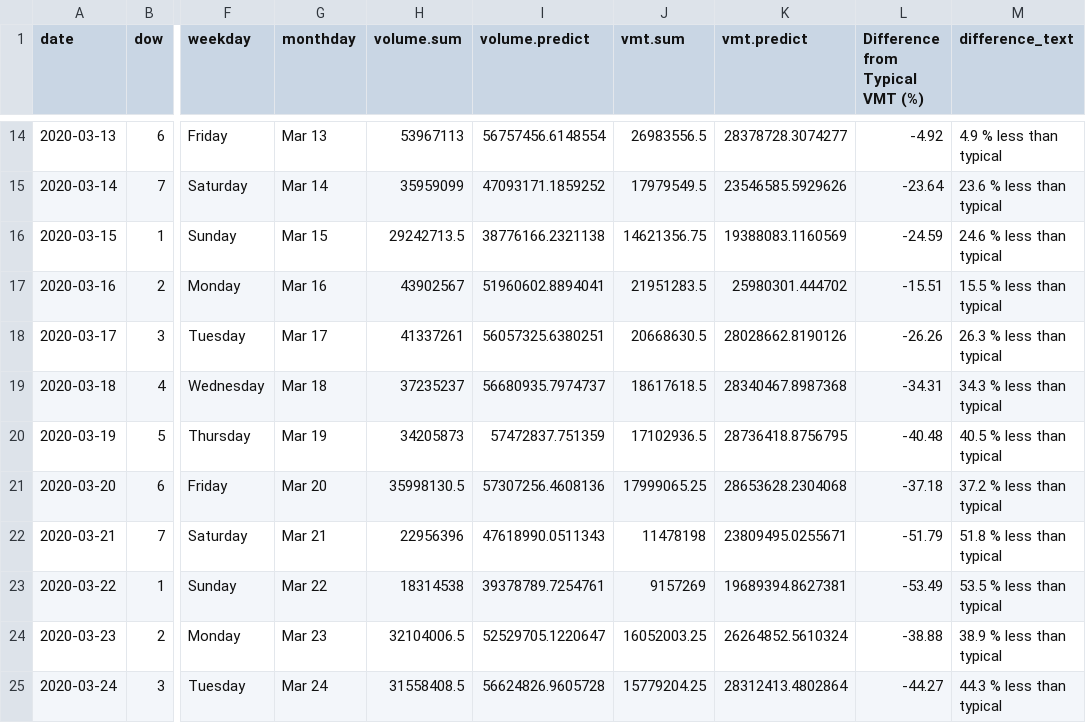
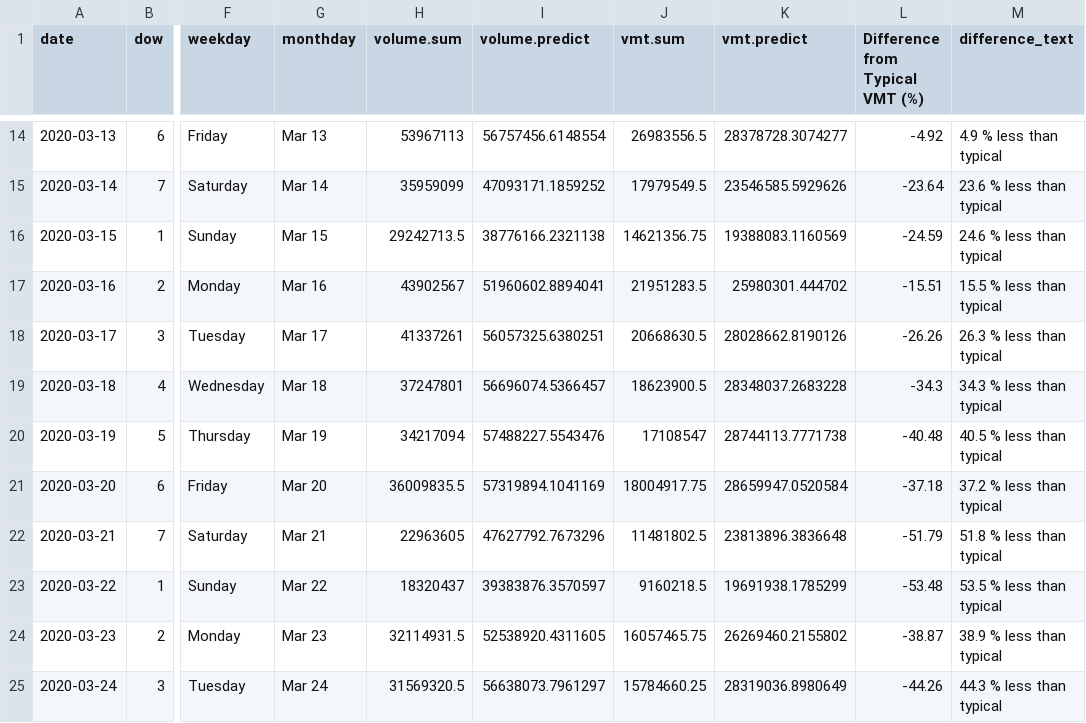
Before and after one commit to Metropolitan-Council/loop-sensor-trends, a CSV file: covid.traffic.trends/data-raw/pred-and-act-vol-region.csv, drawn as a sheet; only a part is shown, gaps mark what is left out; the diff covers the shown part only; the diff names each change by its address in the sheet, - before the commit and + after, or states it on an @@ line.

Commit message:
data for 4-19

```diff
--- a/covid.traffic.trends/data-raw/pred-and-act-vol-region.csv
+++ b/covid.traffic.trends/data-raw/pred-and-act-vol-region.csv
-H19 (volume.sum): 37235237
+H19 (volume.sum): 37247801
-I19 (volume.predict): 56680935.7974737
+I19 (volume.predict): 56696074.5366457
-J19 (vmt.sum): 18617618.5
+J19 (vmt.sum): 18623900.5
-K19 (vmt.predict): 28340467.8987368
+K19 (vmt.predict): 28348037.2683228
-L19 (Difference from Typical VMT (%)): -34.31
+L19 (Difference from Typical VMT (%)): -34.3
-H20 (volume.sum): 34205873
+H20 (volume.sum): 34217094
-I20 (volume.predict): 57472837.751359
+I20 (volume.predict): 57488227.5543476
-J20 (vmt.sum): 17102936.5
+J20 (vmt.sum): 17108547
-K20 (vmt.predict): 28736418.8756795
+K20 (vmt.predict): 28744113.7771738
-H21 (volume.sum): 35998130.5
+H21 (volume.sum): 36009835.5
-I21 (volume.predict): 57307256.4608136
+I21 (volume.predict): 57319894.1041169
-J21 (vmt.sum): 17999065.25
+J21 (vmt.sum): 18004917.75
-K21 (vmt.predict): 28653628.2304068
+K21 (vmt.predict): 28659947.0520584
-H22 (volume.sum): 22956396
+H22 (volume.sum): 22963605
-I22 (volume.predict): 47618990.0511343
+I22 (volume.predict): 47627792.7673296
-J22 (vmt.sum): 11478198
+J22 (vmt.sum): 11481802.5
-K22 (vmt.predict): 23809495.0255671
+K22 (vmt.predict): 23813896.3836648
-H23 (volume.sum): 18314538
+H23 (volume.sum): 18320437
-I23 (volume.predict): 39378789.7254761
+I23 (volume.predict): 39383876.3570597
-J23 (vmt.sum): 9157269
+J23 (vmt.sum): 9160218.5
-K23 (vmt.predict): 19689394.8627381
+K23 (vmt.predict): 19691938.1785299
-L23 (Difference from Typical VMT (%)): -53.49
+L23 (Difference from Typical VMT (%)): -53.48
-H24 (volume.sum): 32104006.5
+H24 (volume.sum): 32114931.5
-I24 (volume.predict): 52529705.1220647
+I24 (volume.predict): 52538920.4311605
-J24 (vmt.sum): 16052003.25
+J24 (vmt.sum): 16057465.75
-K24 (vmt.predict): 26264852.5610324
+K24 (vmt.predict): 26269460.2155802
-L24 (Difference from Typical VMT (%)): -38.88
+L24 (Difference from Typical VMT (%)): -38.87
-H25 (volume.sum): 31558408.5
+H25 (volume.sum): 31569320.5
-I25 (volume.predict): 56624826.9605728
+I25 (volume.predict): 56638073.7961297
-J25 (vmt.sum): 15779204.25
+J25 (vmt.sum): 15784660.25
-K25 (vmt.predict): 28312413.4802864
+K25 (vmt.predict): 28319036.8980649
-L25 (Difference from Typical VMT (%)): -44.27
+L25 (Difference from Typical VMT (%)): -44.26
```
Also changed, not shown: 1 added row and 107 edited cells elsewhere in this file, output/diff-vol-state.csv, output/pred-and-act-vol-region.csv, 6 other files.
